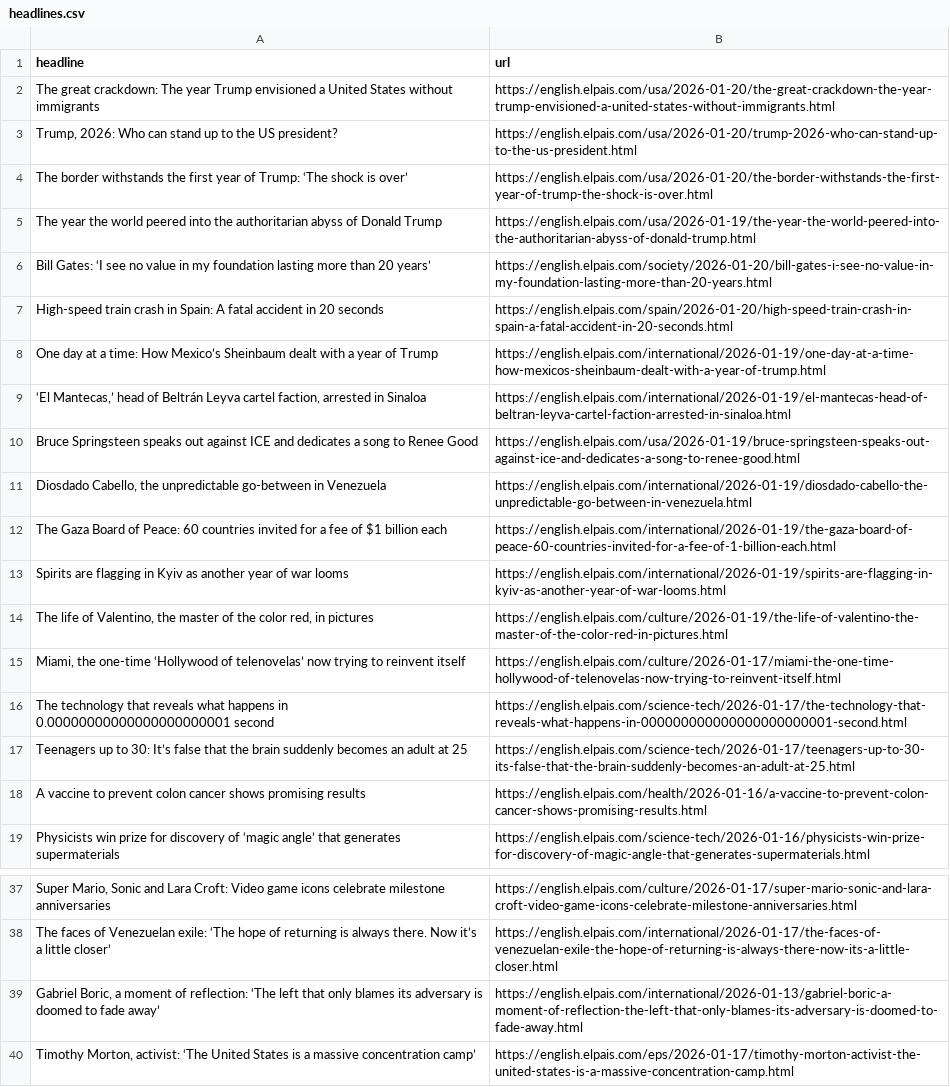
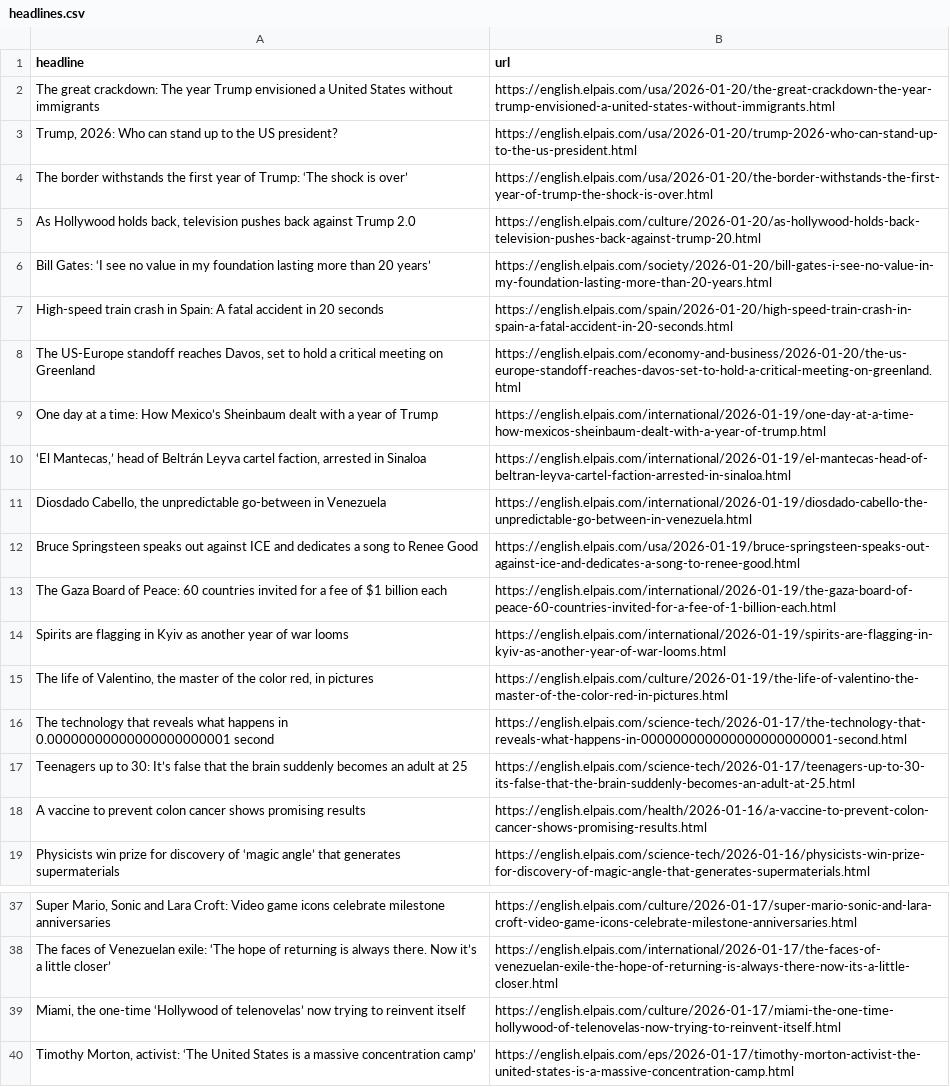
Before and after one commit to Tlo-l-w/el-paes-autoscraper, a CSV file: headlines.csv, drawn as a sheet; only a part is shown, gaps mark what is left out; removed rows and columns are numbered as before the commit, all else as after; the diff names each change by its address in the sheet, - before the commit and + after, or states it on an @@ line.

```diff
--- a/headlines.csv
+++ b/headlines.csv
-row 5: The year the world peered into the authoritarian abyss of Donald Trump | https://english.elpais.com/usa/2026-01-19/the-year-the-world-peered-into-the-authoritarian-abyss-of-donald-trump.html
+row 5: As Hollywood holds back, television pushes back against Trump 2.0 | https://english.elpais.com/culture/2026-01-20/as-hollywood-holds-back-television-pushes-back-against-trump-20.html
+row 8: The US-Europe standoff reaches Davos, set to hold a critical meeting on Greenland | https://english.elpais.com/economy-and-business/2026-01-20/the-us-europe-standoff-reaches-davos-set-to-hold-a-critical-meeting-on-greenland.html
-row 39: Gabriel Boric, a moment of reflection: ‘The left that only blames its adversary is doomed to fade away’ | https://english.elpais.com/international/2026-01-13/gabriel-boric-a-moment-of-reflection-the-left-that-only-blames-its-adversary-is-doomed-to-fade-away.html
@@ row 15 moved to row 39: Miami, the one-time ‘Hollywood of teleno… @@
```
